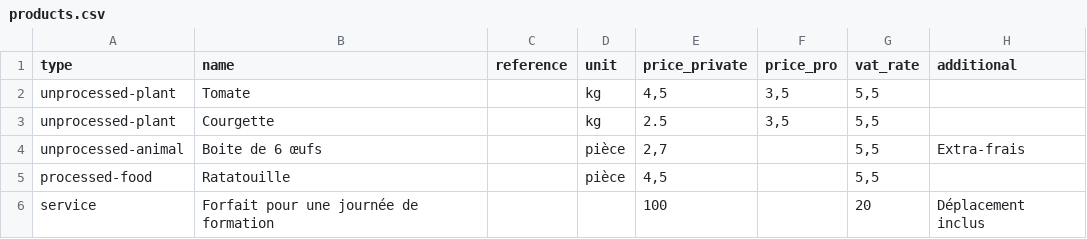
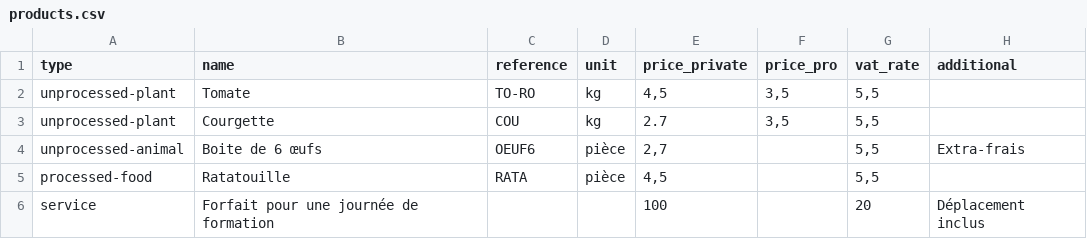
Before and after one commit to vingtcent123/ouvretaferme, a CSV file: commercialisation/selling/asset/products.csv, drawn as a sheet; only a part is shown; the diff names each change by its address in the sheet, - before the commit and + after, or states it on an @@ line.

```diff
--- a/commercialisation/selling/asset/products.csv
+++ b/commercialisation/selling/asset/products.csv
-C2 (reference): (empty)
+C2 (reference): TO-RO
-C3 (reference): (empty)
+C3 (reference): COU
-E3 (price_private): 2.5
+E3 (price_private): 2.7
-C4 (reference): (empty)
+C4 (reference): OEUF6
-C5 (reference): (empty)
+C5 (reference): RATA
```
Also changed, not shown: 4 other files.
